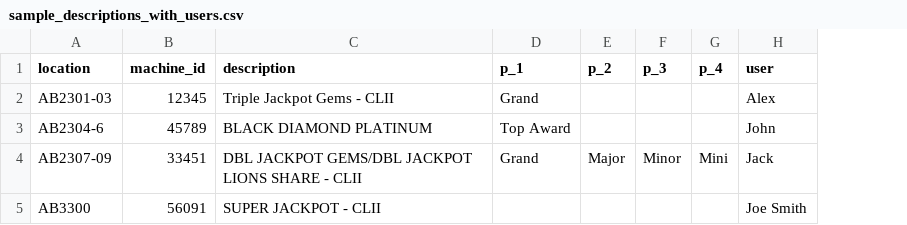
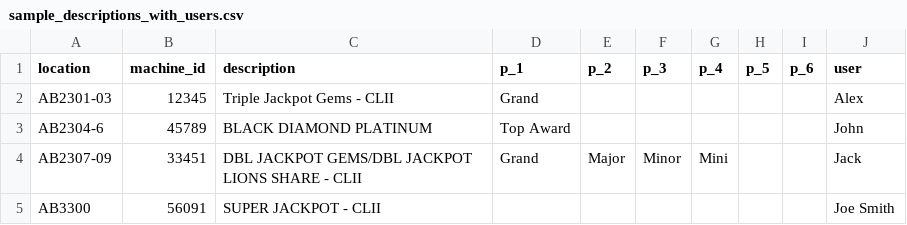
Before and after one commit to alexanderjpowell/mic-flask-app, a CSV file: sample_descriptions_with_users.csv, drawn as a sheet; the diff names each change by its address in the sheet, - before the commit and + after, or states it on an @@ line.

```diff
--- a/sample_descriptions_with_users.csv
+++ b/sample_descriptions_with_users.csv
+column H (p_5), empty
+column I (p_6), empty
```
Also changed, not shown: sample_descriptions.csv, 2 other files.
